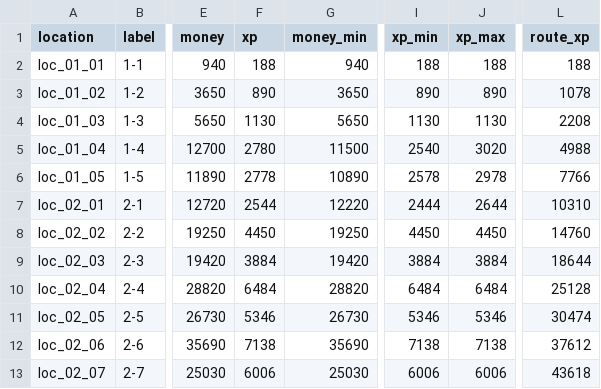
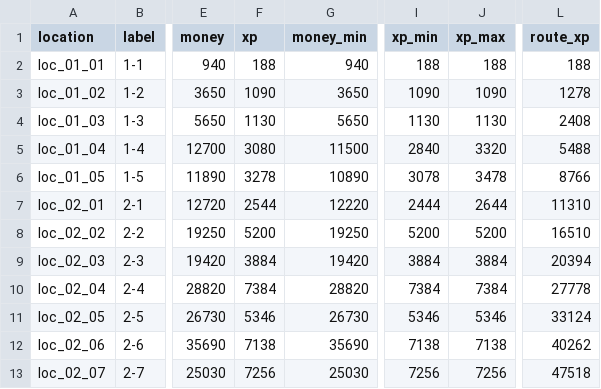
Before and after one commit to BarVit/UnityHomeWorks, a TSV file: Flappy Terminator/Assets/Data/Reports/location_rewards.tsv, drawn as a sheet; only a part is shown, gaps mark what is left out; the diff covers the shown part only; the diff names each change by its address in the sheet, - before the commit and + after, or states it on an @@ line.

```diff
--- a/Flappy Terminator/Assets/Data/Reports/location_rewards.tsv
+++ b/Flappy Terminator/Assets/Data/Reports/location_rewards.tsv
-F3 (xp): 890
+F3 (xp): 1090
-I3 (xp_min): 890
+I3 (xp_min): 1090
-J3 (xp_max): 890
+J3 (xp_max): 1090
-L3 (route_xp): 1078
+L3 (route_xp): 1278
-L4 (route_xp): 2208
+L4 (route_xp): 2408
-F5 (xp): 2780
+F5 (xp): 3080
-I5 (xp_min): 2540
+I5 (xp_min): 2840
-J5 (xp_max): 3020
+J5 (xp_max): 3320
-L5 (route_xp): 4988
+L5 (route_xp): 5488
-F6 (xp): 2778
+F6 (xp): 3278
-I6 (xp_min): 2578
+I6 (xp_min): 3078
-J6 (xp_max): 2978
+J6 (xp_max): 3478
-L6 (route_xp): 7766
+L6 (route_xp): 8766
-L7 (route_xp): 10310
+L7 (route_xp): 11310
-F8 (xp): 4450
+F8 (xp): 5200
-I8 (xp_min): 4450
+I8 (xp_min): 5200
-J8 (xp_max): 4450
+J8 (xp_max): 5200
-L8 (route_xp): 14760
+L8 (route_xp): 16510
-L9 (route_xp): 18644
+L9 (route_xp): 20394
-F10 (xp): 6484
+F10 (xp): 7384
-I10 (xp_min): 6484
+I10 (xp_min): 7384
-J10 (xp_max): 6484
+J10 (xp_max): 7384
-L10 (route_xp): 25128
+L10 (route_xp): 27778
-L11 (route_xp): 30474
+L11 (route_xp): 33124
-L12 (route_xp): 37612
+L12 (route_xp): 40262
-F13 (xp): 6006
+F13 (xp): 7256
-I13 (xp_min): 6006
+I13 (xp_min): 7256
-J13 (xp_max): 6006
+J13 (xp_max): 7256
-L13 (route_xp): 43618
+L13 (route_xp): 47518
```
Also changed, not shown: 55 edited cells elsewhere in this file, Flappy Terminator/Assets/Data/Tables/bosses.tsv, 2 other files.
